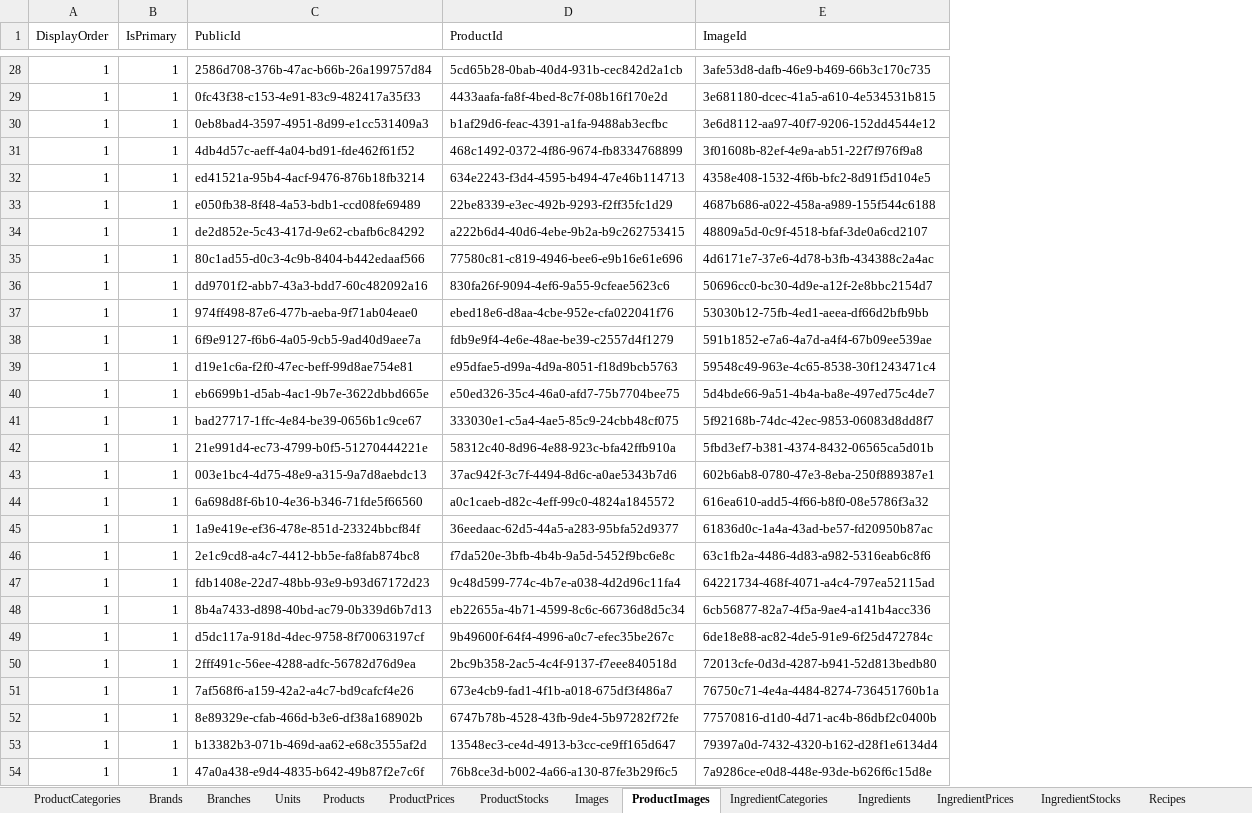
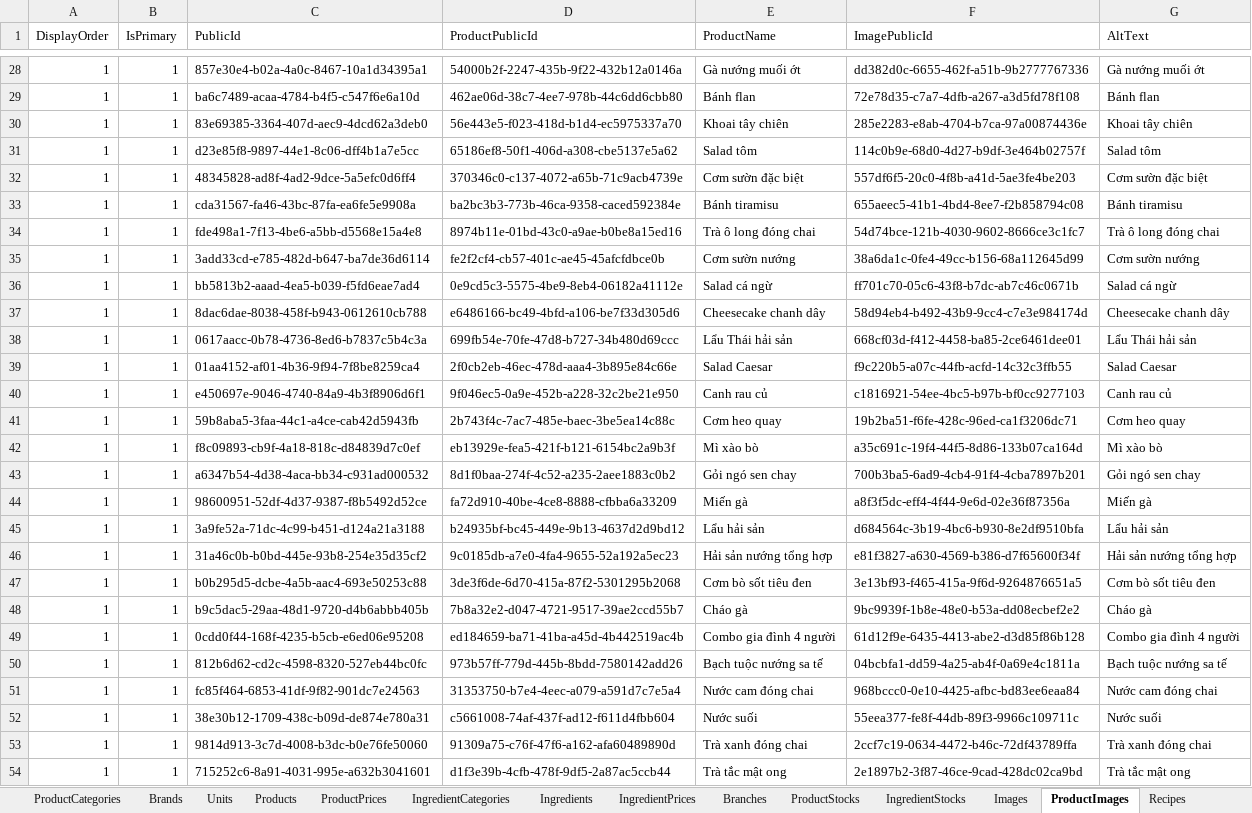
Before and after one commit to LainHash/RestaurantProjectv2, an Excel workbook: src/External/Restaurant.Seeding/Data/RestaurantData.xlsx, sheet ProductImages, drawn as a sheet; only a part is shown, gaps mark what is left out; values as stored, in another font and other column widths than the file's, no borders; removed rows and columns are numbered as before the commit, all else as after; the diff covers the shown part only; the diff names each change by its address in the sheet, - before the commit and + after, or states it on an @@ line.

Commit message:
Use PublicId fields for stock records and seeding
IngredientStockRecord and ProductStockRecord now use PublicId fields for ingredients, products, and branches. Updated seeders to reference entities by PublicId. Changed DatabaseSeeder to seed branches and stock data in order. Updated RestaurantData.xlsx to match new PublicId format.

```diff
--- a/src/External/Restaurant.Seeding/Data/RestaurantData.xlsx (sheet ProductImages)
+++ b/src/External/Restaurant.Seeding/Data/RestaurantData.xlsx (sheet ProductImages)
@@ sheet tab order changed: ProductCategories | Brands | Units | Products | ProductPrices | IngredientCategories | Ingredients | IngredientPrices | Branches | ProductStocks | IngredientStocks | Images | ProductImages | Recipes @@
-column D (ProductId), rows 28-54: 5cd65b28-0bab-40d4-931b-cec842d2a1cb | 4433aafa-fa8f-4bed-8c7f-08b16f170e2d | b1af29d6-feac-4391-a1fa-9488ab3ecfbc | 468c1492-0372-4f86-9674-fb8334768899 | 634e2243-f3d4-4595-b494-47e46b114713 | 22be8339-e3ec-492b-9293-f2ff35fc1d29 | a222b6d4-40d6-4ebe-9b2a-b9c262753415 | 77580c81-c819-4946-bee6-e9b16e61e696 | 830fa26f-9094-4ef6-9a55-9cfeae5623c6 | ebed18e6-d8aa-4cbe-952e-cfa022041f76 | fdb9e9f4-4e6e-48ae-be39-c2557d4f1279 | e95dfae5-d99a-4d9a-8051-f18d9bcb5763 | e50ed326-35c4-46a0-afd7-75b7704bee75 | 333030e1-c5a4-4ae5-85c9-24cbb48cf075 | 58312c40-8d96-4e88-923c-bfa42ffb910a | 37ac942f-3c7f-4494-8d6c-a0ae5343b7d6 | a0c1caeb-d82c-4eff-99c0-4824a1845572 | 36eedaac-62d5-44a5-a283-95bfa52d9377 | f7da520e-3bfb-4b4b-9a5d-5452f9bc6e8c | 9c48d599-774c-4b7e-a038-4d2d96c11fa4 | eb22655a-4b71-4599-8c6c-66736d8d5c34 | 9b49600f-64f4-4996-a0c7-efec35be267c | 2bc9b358-2ac5-4c4f-9137-f7eee840518d | 673e4cb9-fad1-4f1b-a018-675df3f486a7 | 6747b78b-4528-43fb-9de4-5b97282f72fe | 13548ec3-ce4d-4913-b3cc-ce9ff165d647 | 76b8ce3d-b002-4a66-a130-87fe3b29f6c5
-column E (ImageId), rows 28-54: 3afe53d8-dafb-46e9-b469-66b3c170c735 | 3e681180-dcec-41a5-a610-4e534531b815 | 3e6d8112-aa97-40f7-9206-152dd4544e12 | 3f01608b-82ef-4e9a-ab51-22f7f976f9a8 | 4358e408-1532-4f6b-bfc2-8d91f5d104e5 | 4687b686-a022-458a-a989-155f544c6188 | 48809a5d-0c9f-4518-bfaf-3de0a6cd2107 | 4d6171e7-37e6-4d78-b3fb-434388c2a4ac | 50696cc0-bc30-4d9e-a12f-2e8bbc2154d7 | 53030b12-75fb-4ed1-aeea-df66d2bfb9bb | 591b1852-e7a6-4a7d-a4f4-67b09ee539ae | 59548c49-963e-4c65-8538-30f1243471c4 | 5d4bde66-9a51-4b4a-ba8e-497ed75c4de7 | 5f92168b-74dc-42ec-9853-06083d8dd8f7 | 5fbd3ef7-b381-4374-8432-06565ca5d01b | 602b6ab8-0780-47e3-8eba-250f889387e1 | 616ea610-add5-4f66-b8f0-08e5786f3a32 | 61836d0c-1a4a-43ad-be57-fd20950b87ac | 63c1fb2a-4486-4d83-a982-5316eab6c8f6 | 64221734-468f-4071-a4c4-797ea52115ad | 6cb56877-82a7-4f5a-9ae4-a141b4acc336 | 6de18e88-ac82-4de5-91e9-6f25d472784c | 72013cfe-0d3d-4287-b941-52d813bedb80 | 76750c71-4e4a-4484-8274-736451760b1a | 77570816-d1d0-4d71-ac4b-86dbf2c0400b | 79397a0d-7432-4320-b162-d28f1e6134d4 | 7a9286ce-e0d8-448e-93de-b626f6c15d8e
+column D (ProductPublicId), rows 28-54: 54000b2f-2247-435b-9f22-432b12a0146a | 462ae06d-38c7-4ee7-978b-44c6dd6cbb80 | 56e443e5-f023-418d-b1d4-ec5975337a70 | 65186ef8-50f1-406d-a308-cbe5137e5a62 | 370346c0-c137-4072-a65b-71c9acb4739e | ba2bc3b3-773b-46ca-9358-caced592384e | 8974b11e-01bd-43c0-a9ae-b0be8a15ed16 | fe2f2cf4-cb57-401c-ae45-45afcfdbce0b | 0e9cd5c3-5575-4be9-8eb4-06182a41112e | e6486166-bc49-4bfd-a106-be7f33d305d6 | 699fb54e-70fe-47d8-b727-34b480d69ccc | 2f0cb2eb-46ec-478d-aaa4-3b895e84c66e | 9f046ec5-0a9e-452b-a228-32c2be21e950 | 2b743f4c-7ac7-485e-baec-3be5ea14c88c | eb13929e-fea5-421f-b121-6154bc2a9b3f | 8d1f0baa-274f-4c52-a235-2aee1883c0b2 | fa72d910-40be-4ce8-8888-cfbba6a33209 | b24935bf-bc45-449e-9b13-4637d2d9bd12 | 9c0185db-a7e0-4fa4-9655-52a192a5ec23 | 3de3f6de-6d70-415a-87f2-5301295b2068 | 7b8a32e2-d047-4721-9517-39ae2ccd55b7 | ed184659-ba71-41ba-a45d-4b442519ac4b | 973b57ff-779d-445b-8bdd-7580142add26 | 31353750-b7e4-4eec-a079-a591d7c7e5a4 | c5661008-74af-437f-ad12-f611d4fbb604 | 91309a75-c76f-47f6-a162-afa60489890d | d1f3e39b-4cfb-478f-9df5-2a87ac5ccb44
+column E (ProductName), rows 28-54: Gà nướng muối ớt | Bánh flan | Khoai tây chiên | Salad tôm | Cơm sườn đặc biệt | Bánh tiramisu | Trà ô long đóng chai | Cơm sườn nướng | Salad cá ngừ | Cheesecake chanh dây | Lẩu Thái hải sản | Salad Caesar | Canh rau củ | Cơm heo quay | Mì xào bò | Gỏi ngó sen chay | Miến gà | Lẩu hải sản | Hải sản nướng tổng hợp | Cơm bò sốt tiêu đen | Cháo gà | Combo gia đình 4 người | Bạch tuộc nướng sa tế | Nước cam đóng chai | Nước suối | Trà xanh đóng chai | Trà tắc mật ong
+column F (ImagePublicId), rows 28-54: dd382d0c-6655-462f-a51b-9b2777767336 | 72e78d35-c7a7-4dfb-a267-a3d5fd78f108 | 285e2283-e8ab-4704-b7ca-97a00874436e | 114c0b9e-68d0-4d27-b9df-3e464b02757f | 557df6f5-20c0-4f8b-a41d-5ae3fe4be203 | 655aeec5-41b1-4bd4-8ee7-f2b858794c08 | 54d74bce-121b-4030-9602-8666ce3c1fc7 | 38a6da1c-0fe4-49cc-b156-68a112645d99 | ff701c70-05c6-43f8-b7dc-ab7c46c0671b | 58d94eb4-b492-43b9-9cc4-c7e3e984174d | 668cf03d-f412-4458-ba85-2ce6461dee01 | f9c220b5-a07c-44fb-acfd-14c32c3ffb55 | c1816921-54ee-4bc5-b97b-bf0cc9277103 | 19b2ba51-f6fe-428c-96ed-ca1f3206dc71 | a35c691c-19f4-44f5-8d86-133b07ca164d | 700b3ba5-6ad9-4cb4-91f4-4cba7897b201 | a8f3f5dc-eff4-4f44-9e6d-02e36f87356a | d684564c-3b19-4bc6-b930-8e2df9510bfa | e81f3827-a630-4569-b386-d7f65600f34f | 3e13bf93-f465-415a-9f6d-9264876651a5 | 9bc9939f-1b8e-48e0-b53a-dd08ecbef2e2 | 61d12f9e-6435-4413-abe2-d3d85f86b128 | 04bcbfa1-dd59-4a25-ab4f-0a69e4c1811a | 968bccc0-0e10-4425-afbc-bd83ee6eaa84 | 55eea377-fe8f-44db-89f3-9966c109711c | 2ccf7c19-0634-4472-b46c-72df43789ffa | 2e1897b2-3f87-46ce-9cad-428dc02ca9bd
+column G (AltText), rows 28-54: Gà nướng muối ớt | Bánh flan | Khoai tây chiên | Salad tôm | Cơm sườn đặc biệt | Bánh tiramisu | Trà ô long đóng chai | Cơm sườn nướng | Salad cá ngừ | Cheesecake chanh dây | Lẩu Thái hải sản | Salad Caesar | Canh rau củ | Cơm heo quay | Mì xào bò | Gỏi ngó sen chay | Miến gà | Lẩu hải sản | Hải sản nướng tổng hợp | Cơm bò sốt tiêu đen | Cháo gà | Combo gia đình 4 người | Bạch tuộc nướng sa tế | Nước cam đóng chai | Nước suối | Trà xanh đóng chai | Trà tắc mật ong
-C28 (PublicId): 2586d708-376b-47ac-b66b-26a199757d84
+C28 (PublicId): 857e30e4-b02a-4a0c-8467-10a1d34395a1
-C29 (PublicId): 0fc43f38-c153-4e91-83c9-482417a35f33
+C29 (PublicId): ba6c7489-acaa-4784-b4f5-c547f6e6a10d
-C30 (PublicId): 0eb8bad4-3597-4951-8d99-e1cc531409a3
+C30 (PublicId): 83e69385-3364-407d-aec9-4dcd62a3deb0
-C31 (PublicId): 4db4d57c-aeff-4a04-bd91-fde462f61f52
+C31 (PublicId): d23e85f8-9897-44e1-8c06-dff4b1a7e5cc
-C32 (PublicId): ed41521a-95b4-4acf-9476-876b18fb3214
+C32 (PublicId): 48345828-ad8f-4ad2-9dce-5a5efc0d6ff4
-C33 (PublicId): e050fb38-8f48-4a53-bdb1-ccd08fe69489
+C33 (PublicId): cda31567-fa46-43bc-87fa-ea6fe5e9908a
-C34 (PublicId): de2d852e-5c43-417d-9e62-cbafb6c84292
+C34 (PublicId): fde498a1-7f13-4be6-a5bb-d5568e15a4e8
-C35 (PublicId): 80c1ad55-d0c3-4c9b-8404-b442edaaf566
+C35 (PublicId): 3add33cd-e785-482d-b647-ba7de36d6114
-C36 (PublicId): dd9701f2-abb7-43a3-bdd7-60c482092a16
+C36 (PublicId): bb5813b2-aaad-4ea5-b039-f5fd6eae7ad4
-C37 (PublicId): 974ff498-87e6-477b-aeba-9f71ab04eae0
+C37 (PublicId): 8dac6dae-8038-458f-b943-0612610cb788
-C38 (PublicId): 6f9e9127-f6b6-4a05-9cb5-9ad40d9aee7a
+C38 (PublicId): 0617aacc-0b78-4736-8ed6-b7837c5b4c3a
-C39 (PublicId): d19e1c6a-f2f0-47ec-beff-99d8ae754e81
+C39 (PublicId): 01aa4152-af01-4b36-9f94-7f8be8259ca4
-C40 (PublicId): eb6699b1-d5ab-4ac1-9b7e-3622dbbd665e
+C40 (PublicId): e450697e-9046-4740-84a9-4b3f8906d6f1
-C41 (PublicId): bad27717-1ffc-4e84-be39-0656b1c9ce67
+C41 (PublicId): 59b8aba5-3faa-44c1-a4ce-cab42d5943fb
-C42 (PublicId): 21e991d4-ec73-4799-b0f5-51270444221e
+C42 (PublicId): f8c09893-cb9f-4a18-818c-d84839d7c0ef
-C43 (PublicId): 003e1bc4-4d75-48e9-a315-9a7d8aebdc13
+C43 (PublicId): a6347b54-4d38-4aca-bb34-c931ad000532
-C44 (PublicId): 6a698d8f-6b10-4e36-b346-71fde5f66560
+C44 (PublicId): 98600951-52df-4d37-9387-f8b5492d52ce
-C45 (PublicId): 1a9e419e-ef36-478e-851d-23324bbcf84f
+C45 (PublicId): 3a9fe52a-71dc-4c99-b451-d124a21a3188
-C46 (PublicId): 2e1c9cd8-a4c7-4412-bb5e-fa8fab874bc8
+C46 (PublicId): 31a46c0b-b0bd-445e-93b8-254e35d35cf2
-C47 (PublicId): fdb1408e-22d7-48bb-93e9-b93d67172d23
+C47 (PublicId): b0b295d5-dcbe-4a5b-aac4-693e50253c88
-C48 (PublicId): 8b4a7433-d898-40bd-ac79-0b339d6b7d13
+C48 (PublicId): b9c5dac5-29aa-48d1-9720-d4b6abbb405b
-C49 (PublicId): d5dc117a-918d-4dec-9758-8f70063197cf
+C49 (PublicId): 0cdd0f44-168f-4235-b5cb-e6ed06e95208
-C50 (PublicId): 2fff491c-56ee-4288-adfc-56782d76d9ea
+C50 (PublicId): 812b6d62-cd2c-4598-8320-527eb44bc0fc
-C51 (PublicId): 7af568f6-a159-42a2-a4c7-bd9cafcf4e26
+C51 (PublicId): fc85f464-6853-41df-9f82-901dc7e24563
-C52 (PublicId): 8e89329e-cfab-466d-b3e6-df38a168902b
+C52 (PublicId): 38e30b12-1709-438c-b09d-de874e780a31
-C53 (PublicId): b13382b3-071b-469d-aa62-e68c3555af2d
+C53 (PublicId): 9814d913-3c7d-4008-b3dc-b0e76fe50060
-C54 (PublicId): 47a0a438-e9d4-4835-b642-49b87f2e7c6f
+C54 (PublicId): 715252c6-8a91-4031-995e-a632b3041601
```
Also changed, not shown: 87 edited cells elsewhere in this sheet, sheet IngredientStocks, sheet ProductStocks, sheet Images, sheet BrandImages, other sheet tabs, hidden cells, 5 other files.
